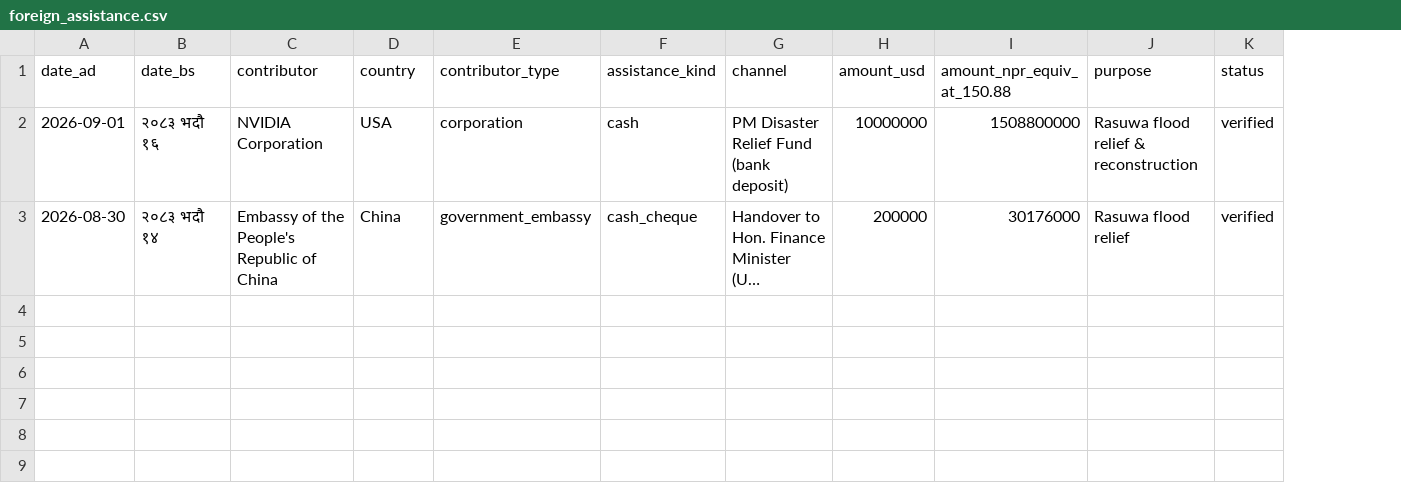
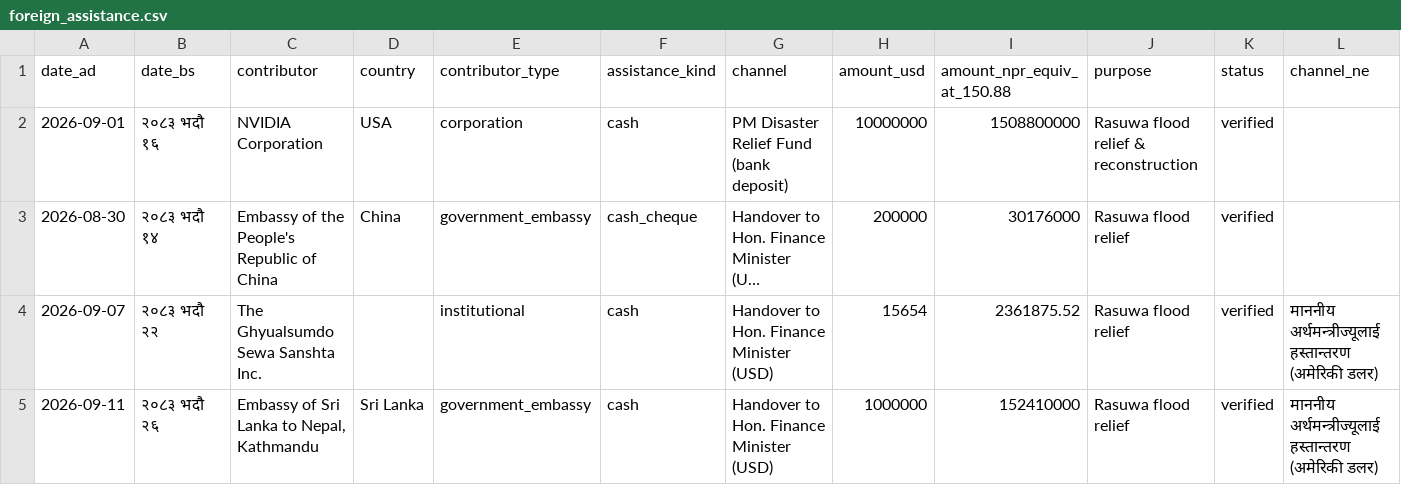
Before and after one commit to mofnepal/rasuwa-flood-update, a CSV file: seed/foreign_assistance.csv, drawn as a sheet; long unchanged cells end in …; the diff names each change by its address in the sheet, - before the commit and + after, or states it on an @@ line.

```diff
--- a/seed/foreign_assistance.csv
+++ b/seed/foreign_assistance.csv
+column L (channel_ne), empty
+row 4: 2026-09-07 | २०८३ भदौ २२ | The Ghyualsumdo Sewa Sanshta Inc. |  | institutional | cash | Handover to Hon. Finance Minister (USD) | 15654 | 2361875.52 | Rasuwa flood relief | verified | माननीय अर्थमन्त्रीज्यूलाई हस्तान्तरण (अमेरिकी डलर)
+row 5: 2026-09-11 | २०८३ भदौ २६ | Embassy of Sri Lanka to Nepal, Kathmandu | Sri Lanka | government_embassy | cash | Handover to Hon. Finance Minister (USD) | 1000000 | 152410000 | Rasuwa flood relief | verified | माननीय अर्थमन्त्रीज्यूलाई हस्तान्तरण (अमेरिकी डलर)
```
Also changed, not shown: seed/digital_channel_snapshots.csv, 18 other files.
